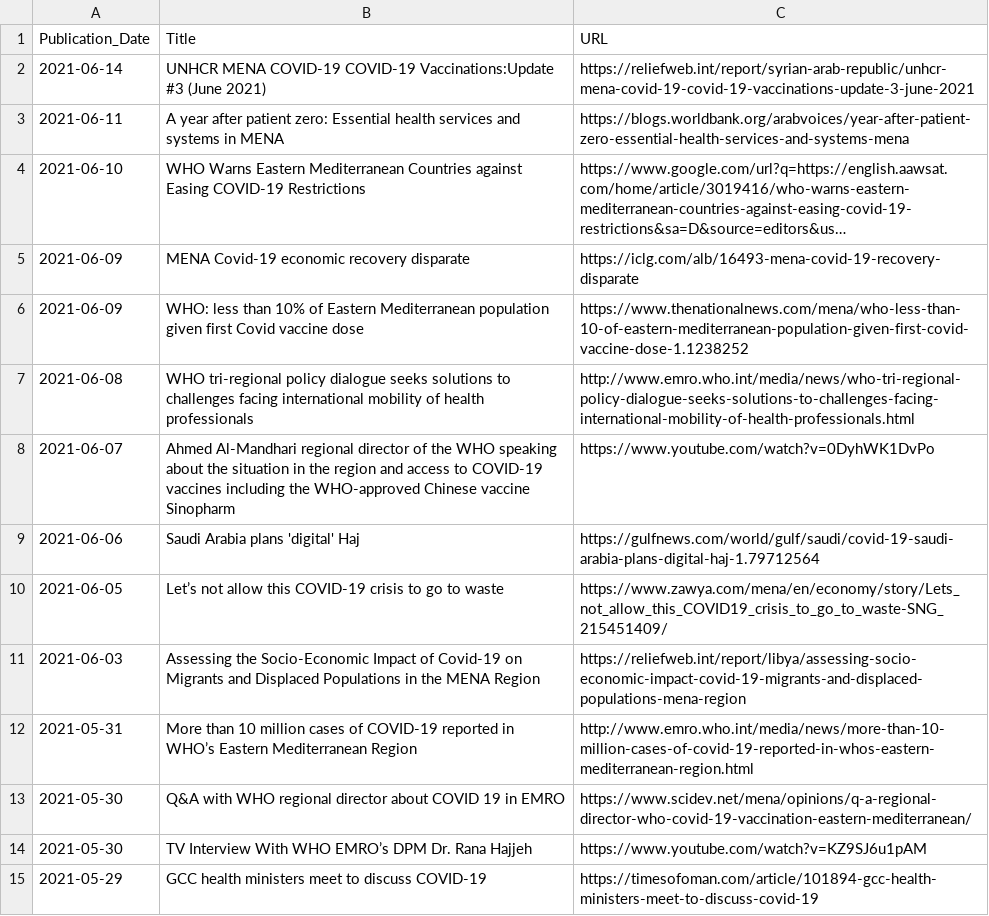
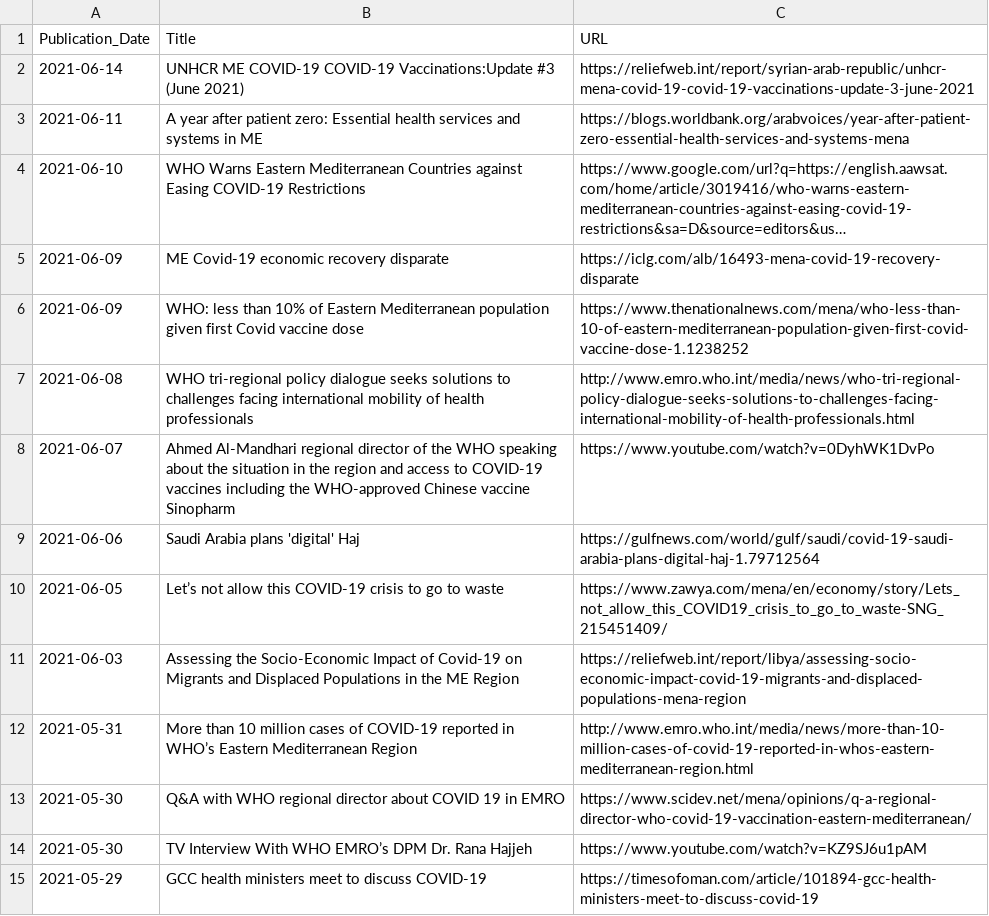
Before and after one commit to inception-labs/covid-vaccine-mena, a CSV file: Media/Regional Headlines.csv, drawn as a sheet; only a part is shown; long unchanged cells end in …; the diff names each change by its address in the sheet, - before the commit and + after, or states it on an @@ line.

```diff
--- a/Media/Regional Headlines.csv
+++ b/Media/Regional Headlines.csv
-B2 (Title): UNHCR MENA COVID-19 COVID-19…
+B2 (Title): UNHCR ME COVID-19 COVID-19…
-B3 (Title): …systems in MENA
+B3 (Title): …systems in ME
-B5 (Title): MENA Covid-19 economic recovery disparate
+B5 (Title): ME Covid-19 economic recovery disparate
-B11 (Title): …in the MENA Region
+B11 (Title): …in the ME Region
```
Also changed, not shown: Demographics/MENAR-CountriesCOVID.csv, Distribution/Manual-Vaccine-Progress.csv, 30 other files.
